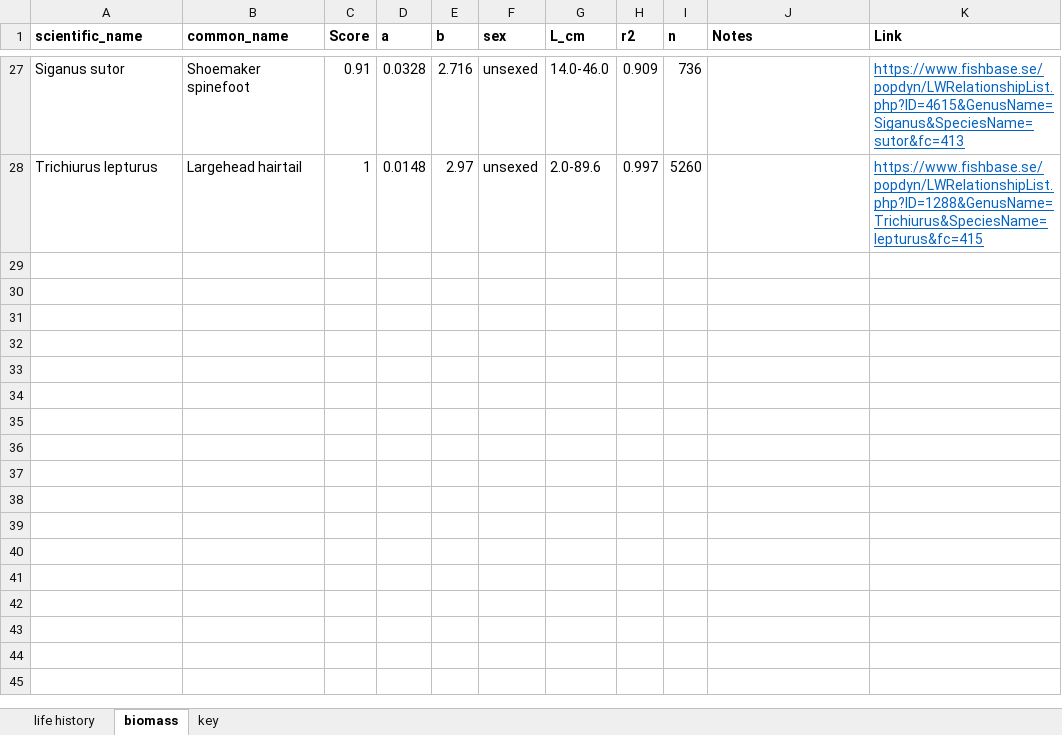
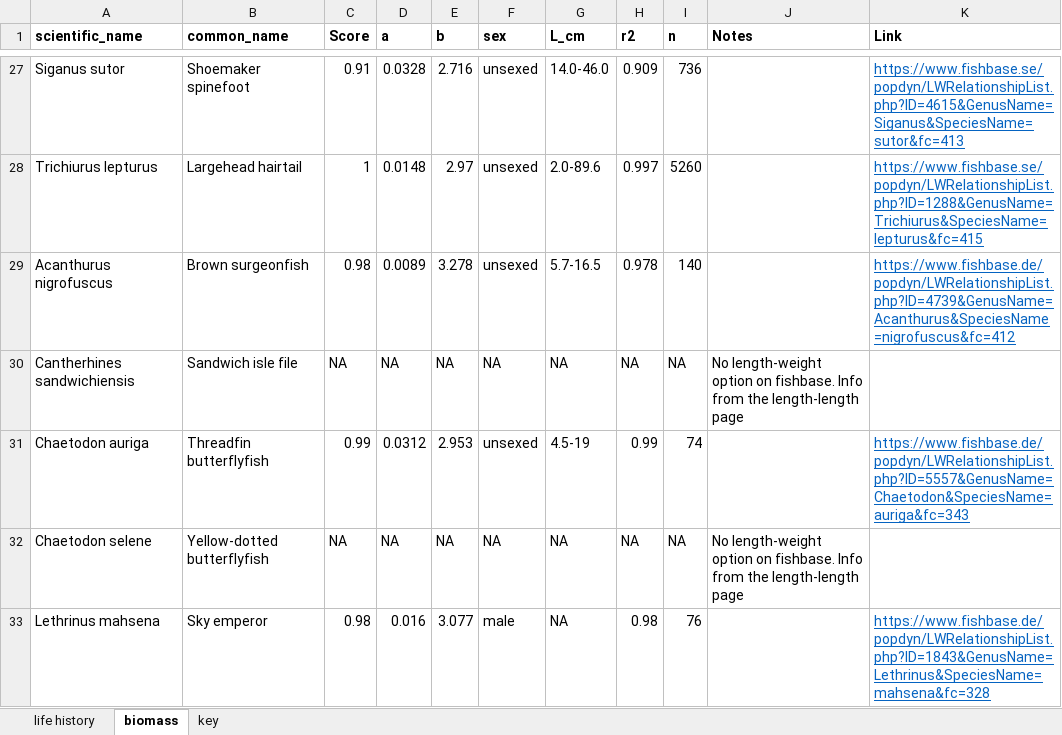
Before and after one commit to emmastrand/Kenya_SamakiSalama, an Excel workbook: FishLandings/data/fishbase.xlsx, sheet biomass, drawn as a sheet; only a part is shown, gaps mark what is left out; values as stored, in another font and other column widths than the file's, no borders; the diff covers the shown part only; the diff names each change by its address in the sheet, - before the commit and + after, or states it on an @@ line.

Commit message:
updated figures and maturity info

```diff
--- a/FishLandings/data/fishbase.xlsx (sheet biomass)
+++ b/FishLandings/data/fishbase.xlsx (sheet biomass)
+row 29: Acanthurus nigrofuscus | Brown surgeonfish | 0.98 | 0.0089 | 3.278 | unsexed | 5.7-16.5 | 0.978 | 140 |  | https://www.fishbase.de/popdyn/LWRelationshipList.php?ID=4739&GenusName=Acanthurus&SpeciesName=nigrofuscus&fc=412
+row 30: Cantherhines sandwichiensis | Sandwich isle file | NA | NA | NA | NA | NA | NA | NA | No length-weight option on fishbase. Info from the length-length page
+row 31: Chaetodon auriga | Threadfin butterflyfish | 0.99 | 0.0312 | 2.953 | unsexed | 4.5-19 | 0.99 | 74 |  | https://www.fishbase.de/popdyn/LWRelationshipList.php?ID=5557&GenusName=Chaetodon&SpeciesName=auriga&fc=343
+row 32: Chaetodon selene | Yellow-dotted butterflyfish | NA | NA | NA | NA | NA | NA | NA | No length-weight option on fishbase. Info from the length-length page
+row 33: Lethrinus mahsena | Sky emperor | 0.98 | 0.016 | 3.077 | male | NA | 0.98 | 76 |  | https://www.fishbase.de/popdyn/LWRelationshipList.php?ID=1843&GenusName=Lethrinus&SpeciesName=mahsena&fc=328
```
Also changed, not shown: 5 added rows and 13 edited cells elsewhere in this sheet, sheet life history, FishLandings/data/market_value.xlsx, FishLandings/output/statistics.xlsx, 15 other files.
